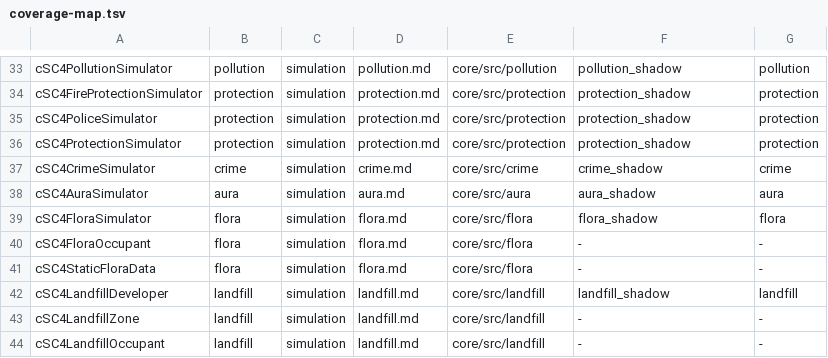
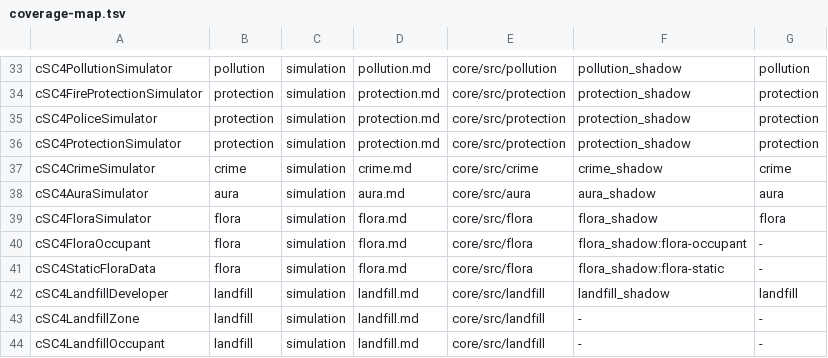
Before and after one commit to LucaSammartino/OpenSC4, a TSV file: tools/coverage-map.tsv, drawn as a sheet; only a part is shown, gaps mark what is left out.

```diff
--- a/tools/coverage-map.tsv
+++ b/tools/coverage-map.tsv
@@ -39,4 +39,4 @@ cSC4AuraSimulator	aura	simulation	aura.md	core/src/aura	aura_shadow	aura
 cSC4FloraSimulator	flora	simulation	flora.md	core/src/flora	flora_shadow	flora
-cSC4FloraOccupant	flora	simulation	flora.md	core/src/flora	-	-
-cSC4StaticFloraData	flora	simulation	flora.md	core/src/flora	-	-
+cSC4FloraOccupant	flora	simulation	flora.md	core/src/flora	flora_shadow:flora-occupant	-
+cSC4StaticFloraData	flora	simulation	flora.md	core/src/flora	flora_shadow:flora-static	-
 cSC4LandfillDeveloper	landfill	simulation	landfill.md	core/src/landfill	landfill_shadow	landfill
```
Also changed, not shown: 19 other files.
